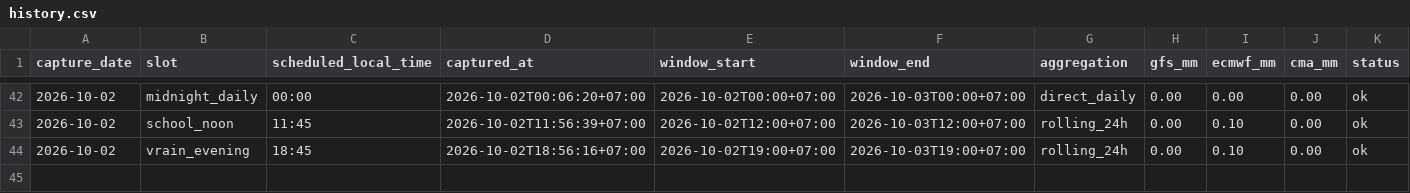
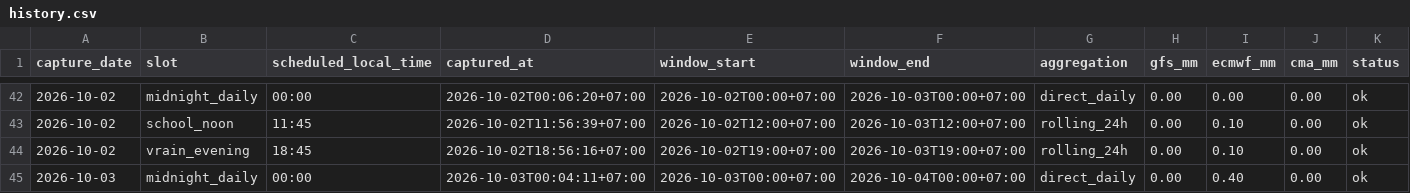
Before and after one commit to rainexplorers/fpt-danang, a CSV file: data/history.csv, drawn as a sheet; only a part is shown, gaps mark what is left out.

```diff
--- a/data/history.csv
+++ b/data/history.csv
@@ -44 +44,2 @@ capture_date,slot,scheduled_local_time,captured_at,window_start,window_end,aggre
 2026-10-02,vrain_evening,18:45,2026-10-02T18:56:16+07:00,2026-10-02T19:00+07:00,2026-10-03T19:00+07:00,rolling_24h,0.00,0.10,0.00,ok
+2026-10-03,midnight_daily,00:00,2026-10-03T00:04:11+07:00,2026-10-03T00:00+07:00,2026-10-04T00:00+07:00,direct_daily,0.00,0.40,0.00,ok
```
Also changed, not shown: 1 other file.
